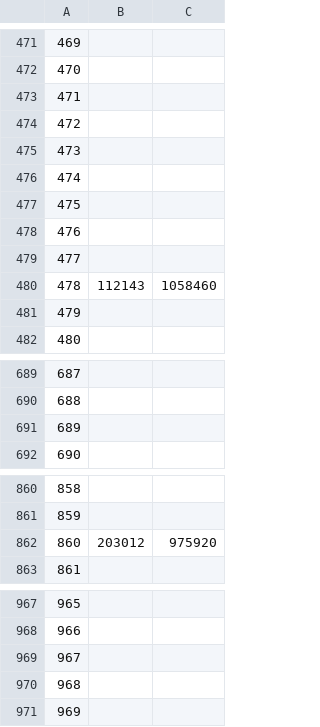
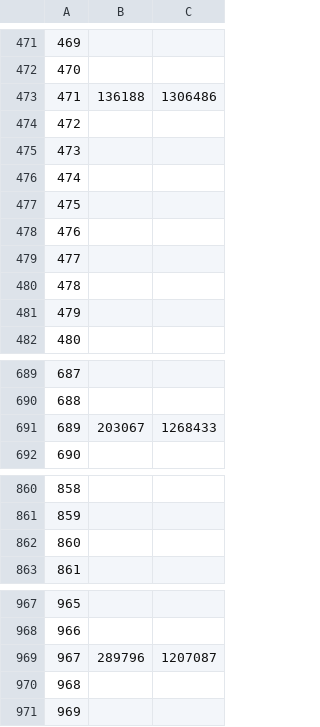
Before and after one commit to Abel-Moremi/Zimnat-Insurance-Recommendation-Challenge, a TSV file: catboost_info/fold_0_time_left.tsv, drawn as a sheet; only a part is shown, gaps mark what is left out; the diff covers the shown part only; the diff names each change by its address in the sheet, - before the commit and + after, or states it on an @@ line.

```diff
--- a/catboost_info/fold_0_time_left.tsv
+++ b/catboost_info/fold_0_time_left.tsv
-B473: (empty)
+B473: 136188
-C473: (empty)
+C473: 1306486
-B480: 112143
+B480: (empty)
-C480: 1058460
+C480: (empty)
-B691: (empty)
+B691: 203067
-C691: (empty)
+C691: 1268433
-B862: 203012
+B862: (empty)
-C862: 975920
+C862: (empty)
-B969: (empty)
+B969: 289796
-C969: (empty)
+C969: 1207087
```
Also changed, not shown: 21 edited cells elsewhere in this file, catboost_info/fold_0_learn_error.tsv, catboost_info/fold_0_test_error.tsv, 17 other files.
